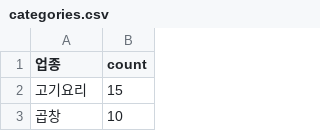
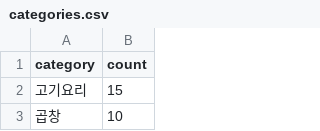
Before and after one commit to kojh0111/ReviewKing, a CSV file: backend/dataset/categories.csv, drawn as a sheet; only a part is shown.

Commit message:
B: Remove the module 'execute_data'
Former-commit-id: becb80304150a1640e91c5d7ae5c271df0f80efd

```diff
--- a/backend/dataset/categories.csv
+++ b/backend/dataset/categories.csv
@@ -1,2 +1,2 @@
-업종,count
+category,count
 고기요리,15
```
Also changed, not shown: 3 other files.
